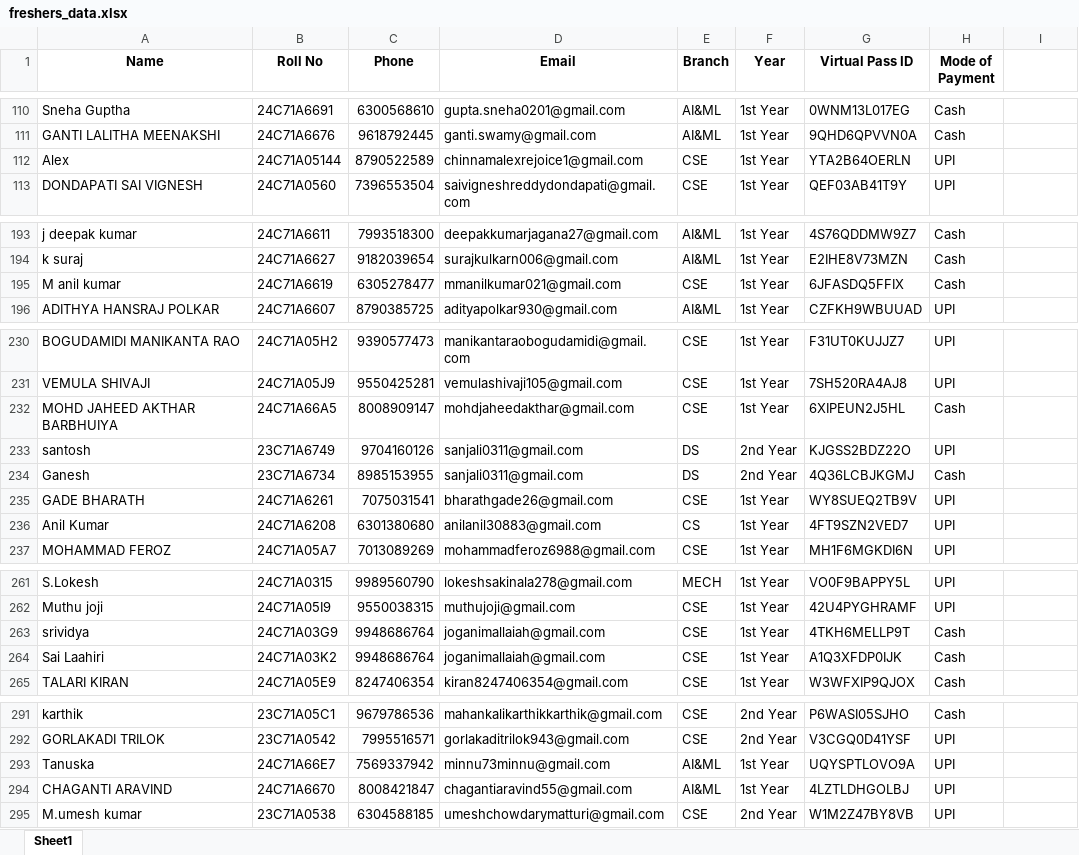
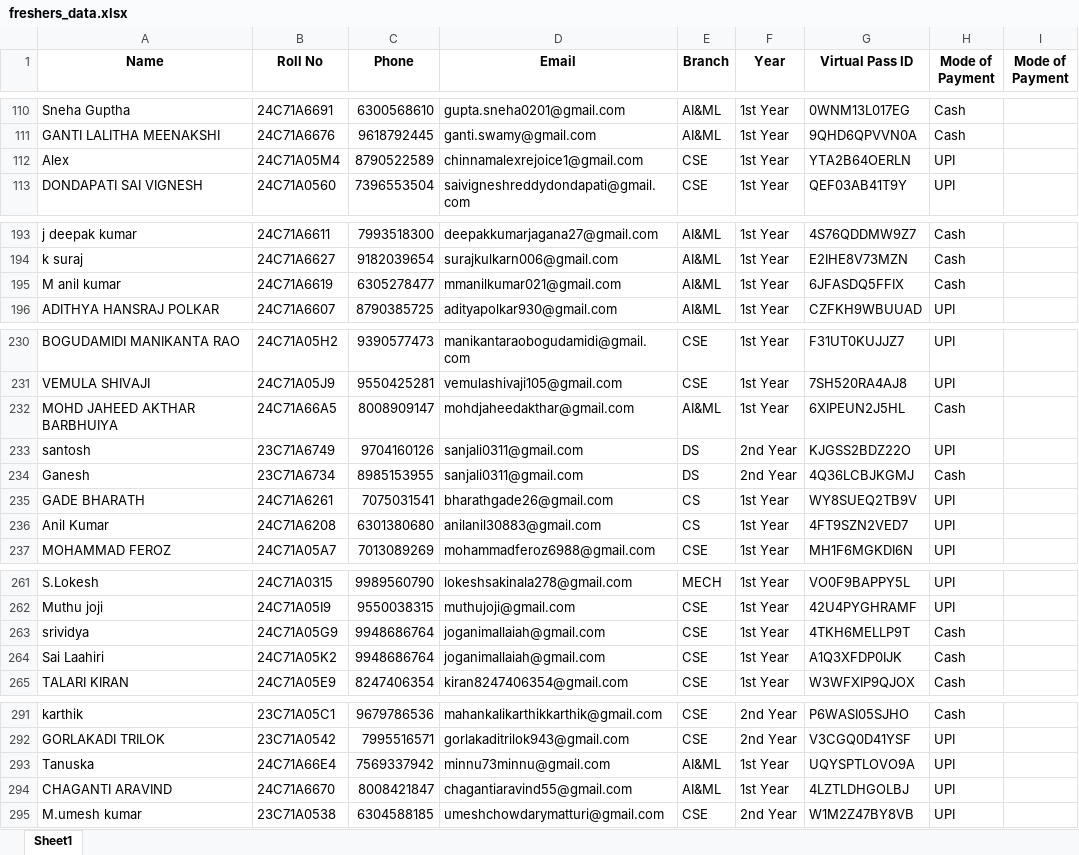
Before and after one commit to tilak91/NYRA-ONE, an Excel workbook: freshers_data.xlsx, sheet Sheet1, drawn as a sheet; only a part is shown, gaps mark what is left out; values as stored, in another font and other column widths than the file's, no borders; the diff covers the shown part only; the diff names each change by its address in the sheet, - before the commit and + after, or states it on an @@ line.

```diff
--- a/freshers_data.xlsx (sheet Sheet1)
+++ b/freshers_data.xlsx (sheet Sheet1)
-I1: (empty)
+I1: Mode of Payment
-B112 (Roll No): 24C71A05144
+B112 (Roll No): 24C71A05M4
-E195 (Branch): CSE
+E195 (Branch): AI&ML
-E232 (Branch): CSE
+E232 (Branch): AI&ML
-E235 (Branch): CSE
+E235 (Branch): CS
-B263 (Roll No): 24C71A03G9
+B263 (Roll No): 24C71A05G9
-B264 (Roll No): 24C71A03K2
+B264 (Roll No): 24C71A05K2
-B293 (Roll No): 24C71A66E7
+B293 (Roll No): 24C71A66E4
```
Also changed, not shown: 21 added rows and 2 edited cells elsewhere in this sheet.
